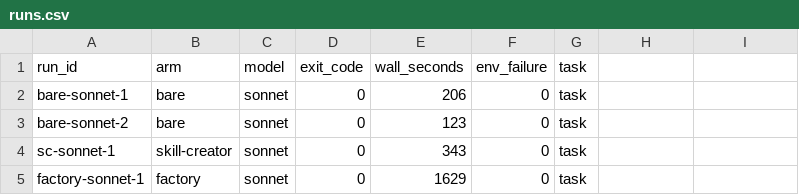
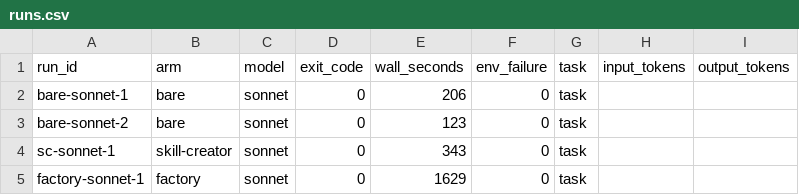
Before and after one commit to a-tokyo/agent-skills, a CSV file: benchmarks/create-skill-autoresearch/results/runs.csv, drawn as a sheet; only a part is shown.

Commit message:
fix(create-skill-autoresearch): sync round-1 fixes and capture build tokens
Publish the factory's tribunal round-1 fixes (byte-identical to the harness). The benchmark
now builds in ws/ instead of work/, which avoided work/work nesting once the factory makes the
build root its own workspace; scoring falls back to work/ for earlier run dirs. After each
build, sum-tokens.mjs totals API usage offline from every transcript under the fake HOME
(subagents included, deduplicated by message id) into meta.json and two new runs.csv columns.
README: state the plugin-eval gate's real coverage and date the live scorer check.

```diff
--- a/benchmarks/create-skill-autoresearch/results/runs.csv
+++ b/benchmarks/create-skill-autoresearch/results/runs.csv
@@ -1,2 +1,2 @@
-run_id,arm,model,exit_code,wall_seconds,env_failure,task
+run_id,arm,model,exit_code,wall_seconds,env_failure,task,input_tokens,output_tokens
 bare-sonnet-1,bare,sonnet,0,206,0,task
```
Also changed, not shown: 7 other files.
